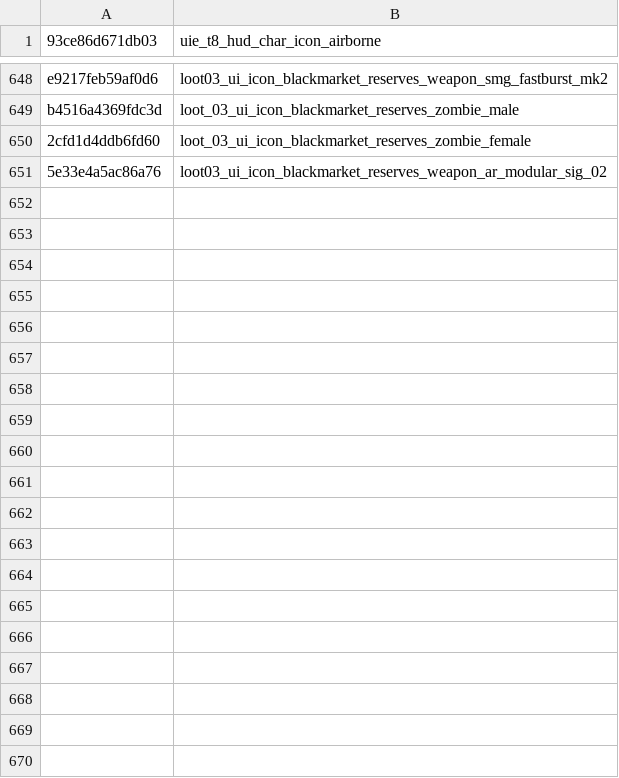
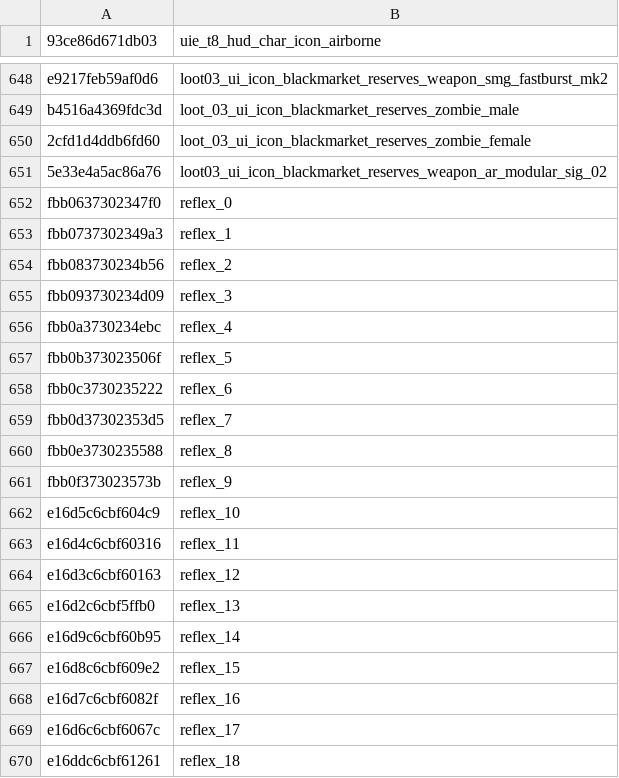
Before and after one commit to Scobalula/GreyhoundPackageIndex, a CSV file: PackageIndexSources/BO4/bo4_ximage.csv, drawn as a sheet; only a part is shown, gaps mark what is left out; the diff covers the shown part only; the diff names each change by its address in the sheet, - before the commit and + after, or states it on an @@ line.

Commit message:
Add 51 Reflex Reticles (Hash Verified)

```diff
--- a/PackageIndexSources/BO4/bo4_ximage.csv
+++ b/PackageIndexSources/BO4/bo4_ximage.csv
+row 652: fbb0637302347f0 | reflex_0
+row 653: fbb0737302349a3 | reflex_1
+row 654: fbb083730234b56 | reflex_2
+row 655: fbb093730234d09 | reflex_3
+row 656: fbb0a3730234ebc | reflex_4
+row 657: fbb0b373023506f | reflex_5
+row 658: fbb0c3730235222 | reflex_6
+row 659: fbb0d37302353d5 | reflex_7
+row 660: fbb0e3730235588 | reflex_8
+row 661: fbb0f373023573b | reflex_9
+row 662: e16d5c6cbf604c9 | reflex_10
+row 663: e16d4c6cbf60316 | reflex_11
+row 664: e16d3c6cbf60163 | reflex_12
+row 665: e16d2c6cbf5ffb0 | reflex_13
+row 666: e16d9c6cbf60b95 | reflex_14
+row 667: e16d8c6cbf609e2 | reflex_15
+row 668: e16d7c6cbf6082f | reflex_16
+row 669: e16d6c6cbf6067c | reflex_17
+row 670: e16ddc6cbf61261 | reflex_18
```
Also changed, not shown: 32 added rows elsewhere in this file.
